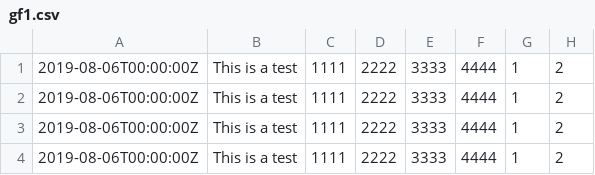
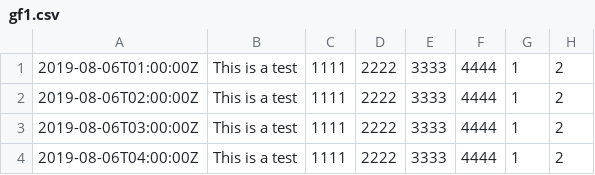
Before and after one commit to Starlink/starjava, a CSV file: pds/src/testcases/uk/ac/starlink/pds4/gf1.csv, drawn as a sheet; only a part is shown; the diff names each change by its address in the sheet, - before the commit and + after, or states it on an @@ line.

Commit message:
pds: supply TimeDomainMapper for time columns
Columns with field type ASCII_DATE* are now flagged with a suitable
TimeDomainMapper for PDS4 files, so they can be recognised and
interpreted as time values.

```diff
--- a/pds/src/testcases/uk/ac/starlink/pds4/gf1.csv
+++ b/pds/src/testcases/uk/ac/starlink/pds4/gf1.csv
-A1: 2019-08-06T00:00:00Z
+A1: 2019-08-06T01:00:00Z
-A2: 2019-08-06T00:00:00Z
+A2: 2019-08-06T02:00:00Z
-A3: 2019-08-06T00:00:00Z
+A3: 2019-08-06T03:00:00Z
-A4: 2019-08-06T00:00:00Z
+A4: 2019-08-06T04:00:00Z
```
Also changed, not shown: 4 other files.
